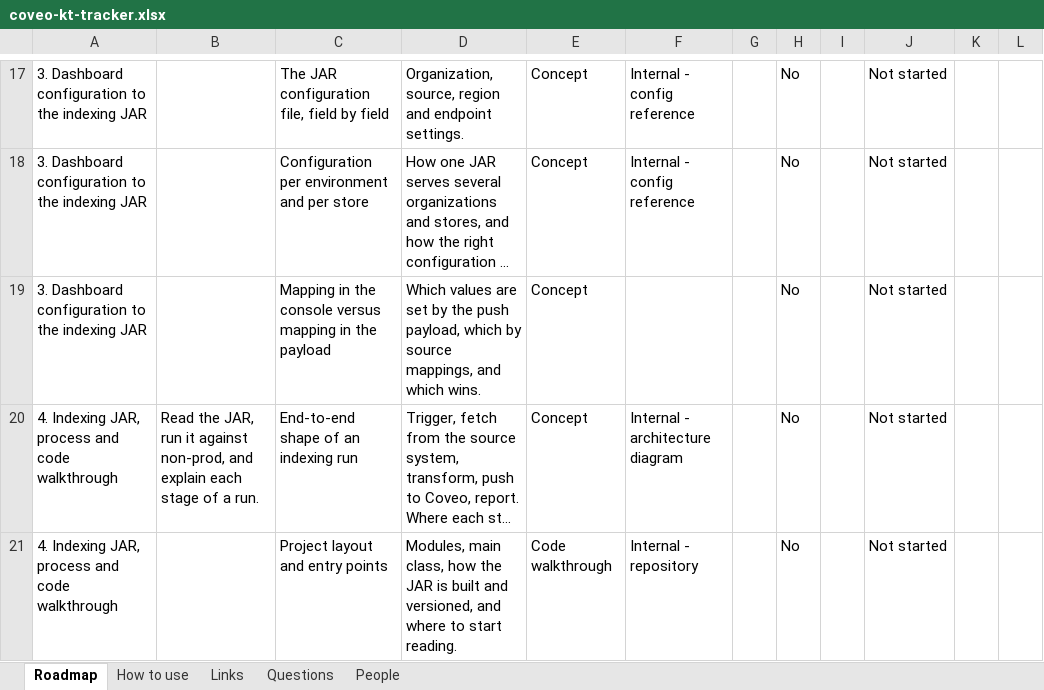
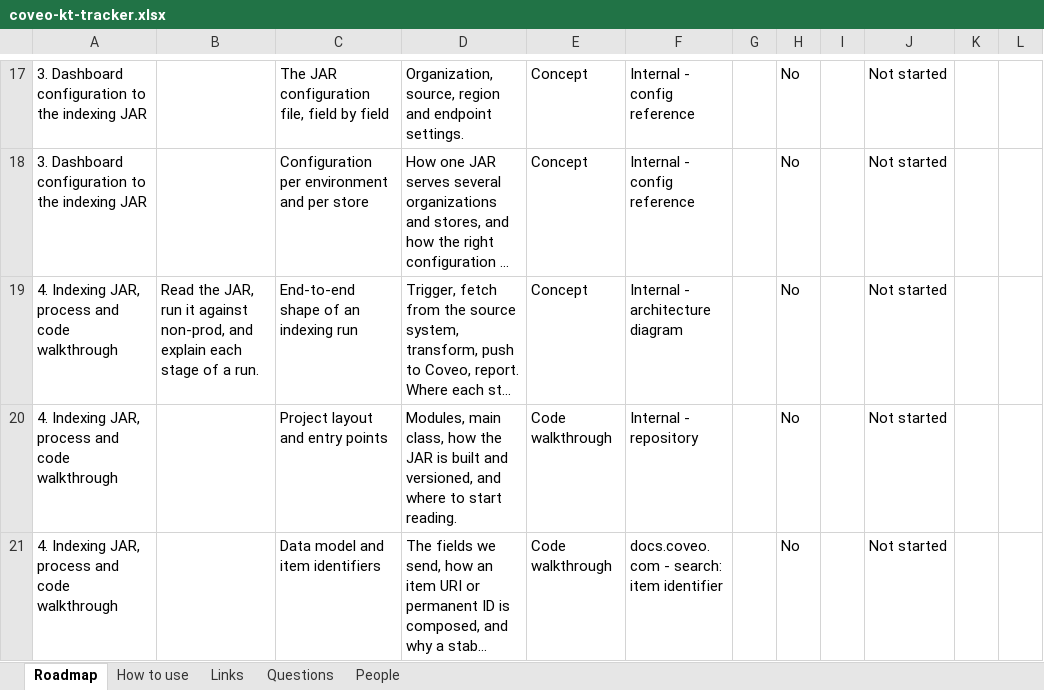
Before and after one commit to akshay0828/CoveoKT, an Excel workbook: coveo-kt-tracker.xlsx, sheet Roadmap, drawn as a sheet; only a part is shown, gaps mark what is left out; the shorter side is filled out with more unchanged rows; long unchanged cells end in …; values as stored, in another font and other column widths than the file's, no borders; the diff names each change by its address in the sheet, - before the commit and + after, or states it on an @@ line.

Commit message:
KT progress: topic list edited by AKSHAY

```diff
--- a/coveo-kt-tracker.xlsx (sheet Roadmap)
+++ b/coveo-kt-tracker.xlsx (sheet Roadmap)
-row 19: 3. Dashboard configuration to the indexing JAR |  | Mapping in the console versus mapping in the payload | Which values are set by the push payload, which by source mappings, and which wins. | Concept |  |  | No |  | Not started
```
